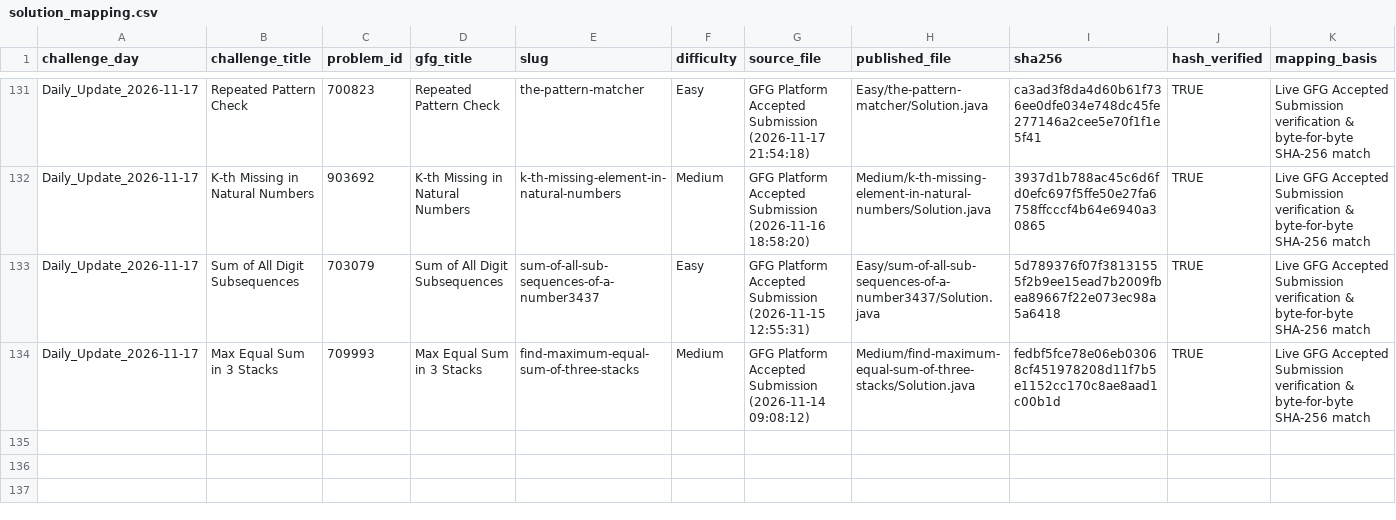
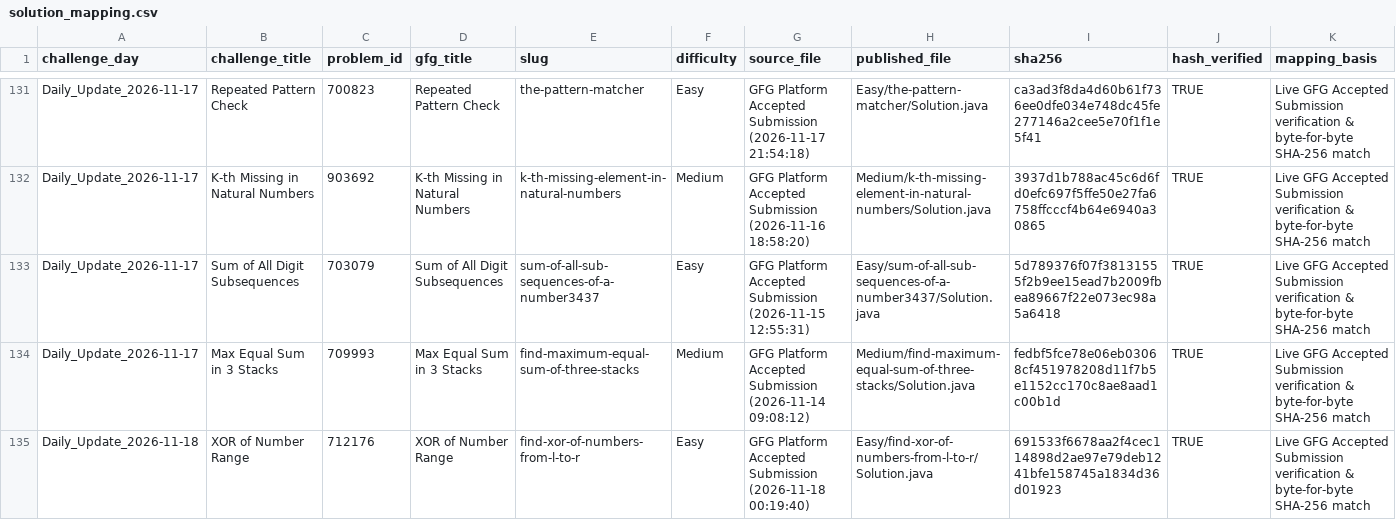
Before and after one commit to Yash08official/GFG-Historical-Solutions, a CSV file: metadata/solution_mapping.csv, drawn as a sheet; only a part is shown, gaps mark what is left out; the diff names each change by its address in the sheet, - before the commit and + after, or states it on an @@ line.

Commit message:
feat(gfg): add newly accepted daily solution - XOR of Number Range (636 solved)

```diff
--- a/metadata/solution_mapping.csv
+++ b/metadata/solution_mapping.csv
+row 135: Daily_Update_2026-11-18 | XOR of Number Range | 712176 | XOR of Number Range | find-xor-of-numbers-from-l-to-r | Easy | GFG Platform Accepted Submission (2026-11-18 00:19:40) | Easy/find-xor-of-numbers-from-l-to-r/Solution.java | 691533f6678aa2f4cec114898d2ae97e79deb1241bfe158745a1834d36d01923 | TRUE | Live GFG Accepted Submission verification & byte-for-byte SHA-256 match
```
Also changed, not shown: metadata/solved_problems.csv, 5 other files.
